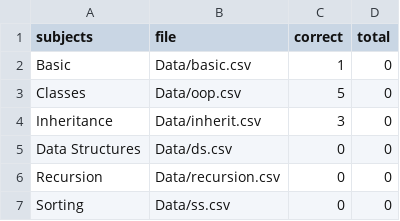
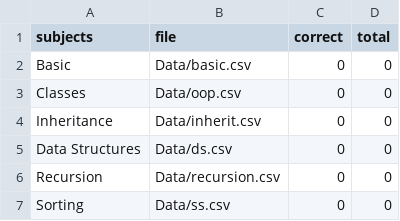
Before and after one commit to nikrp/AP_CSA_Diagnostic, a CSV file: subjects.csv, drawn as a sheet.

```diff
--- a/subjects.csv
+++ b/subjects.csv
@@ -1,5 +1,5 @@
 subjects,file,correct,total
-Basic,Data/basic.csv,1,0
-Classes,Data/oop.csv,5,0
-Inheritance,Data/inherit.csv,3,0
+Basic,Data/basic.csv,0,0
+Classes,Data/oop.csv,0,0
+Inheritance,Data/inherit.csv,0,0
 Data Structures,Data/ds.csv,0,0
```
Also changed, not shown: 2 other files.
